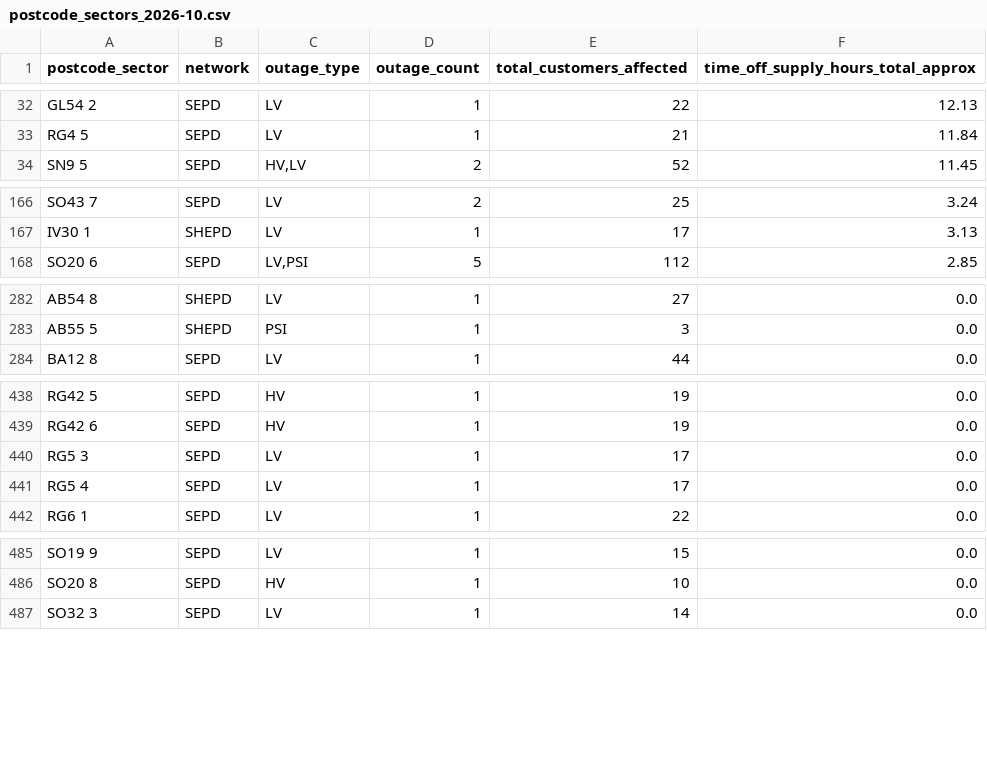
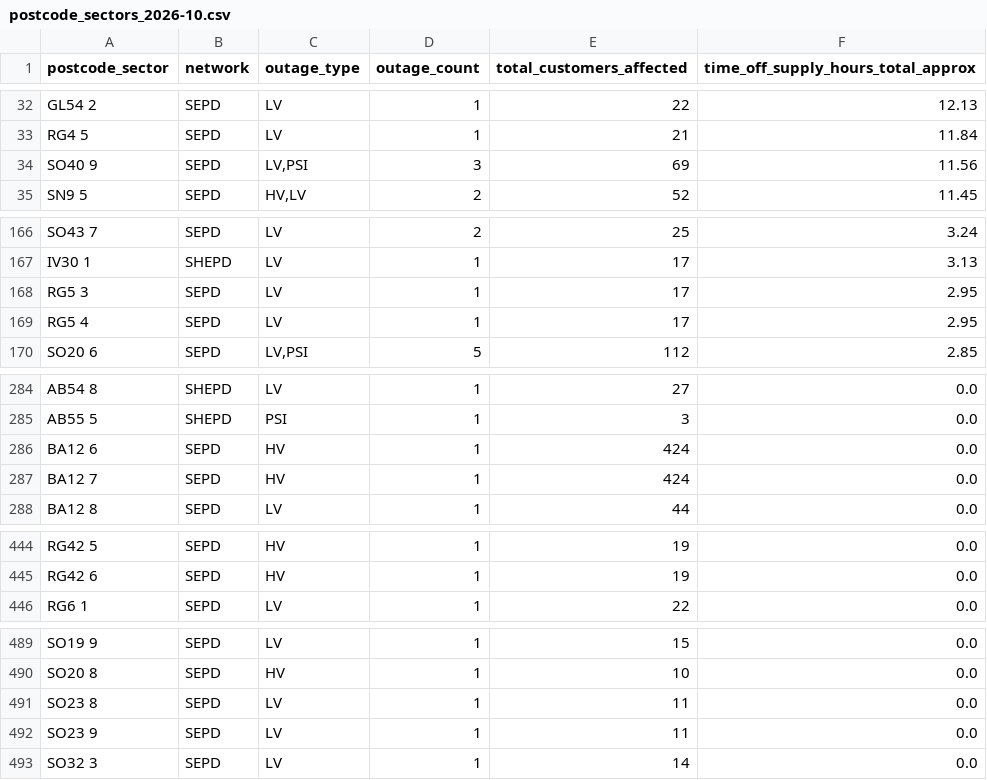
Before and after one commit to hatch-sse/powercuts-mvp, a CSV file: data/exports/sectors/postcode_sectors_2026-10.csv, drawn as a sheet; only a part is shown, gaps mark what is left out; removed rows and columns are numbered as before the commit, all else as after; the diff covers the shown part only; the diff names each change by its address in the sheet, - before the commit and + after, or states it on an @@ line.

```diff
--- a/data/exports/sectors/postcode_sectors_2026-10.csv
+++ b/data/exports/sectors/postcode_sectors_2026-10.csv
+row 34: SO40 9 | SEPD | LV,PSI | 3 | 69 | 11.56
+row 168: RG5 3 | SEPD | LV | 1 | 17 | 2.95
+row 169: RG5 4 | SEPD | LV | 1 | 17 | 2.95
+row 286: BA12 6 | SEPD | HV | 1 | 424 | 0.0
+row 287: BA12 7 | SEPD | HV | 1 | 424 | 0.0
-row 440: RG5 3 | SEPD | LV | 1 | 17 | 0.0
-row 441: RG5 4 | SEPD | LV | 1 | 17 | 0.0
+row 491: SO23 8 | SEPD | LV | 1 | 11 | 0.0
+row 492: SO23 9 | SEPD | LV | 1 | 11 | 0.0
```
Also changed, not shown: 2 added rows, 1 removed row and 6 edited cells elsewhere in this file, data/exports/monthly/postcodes_2026-10.csv, data/exports/monthly/postcodes_current_month.csv, 8 other files.
